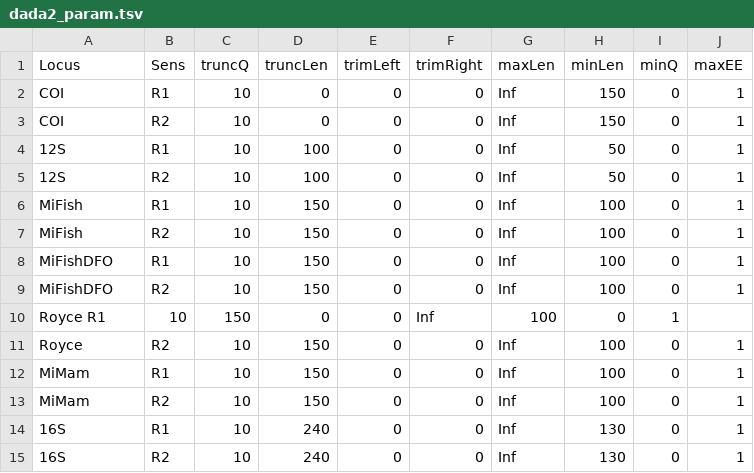
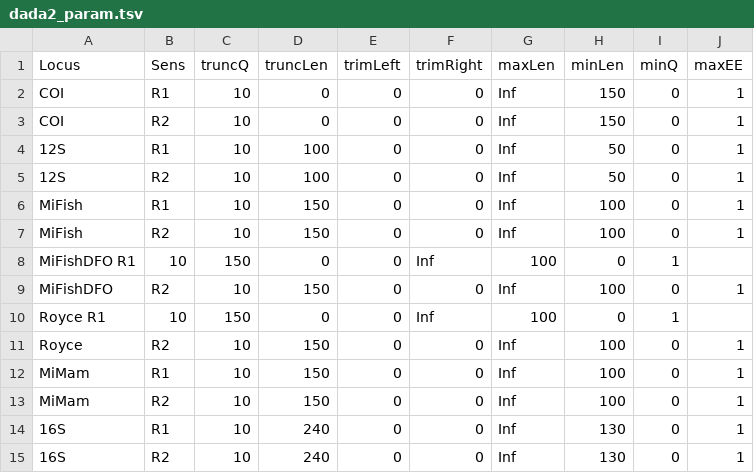
Before and after one commit to GenomicsMLI-DFO/MLI_metabar_pipeline, a TSV file: 01_Code/Functions/dada2_param.tsv, drawn as a sheet; removed rows and columns are numbered as before the commit, all else as after; the diff names each change by its address in the sheet, - before the commit and + after, or states it on an @@ line.

Commit message:
Typo /t

```diff
--- a/01_Code/Functions/dada2_param.tsv
+++ b/01_Code/Functions/dada2_param.tsv
-row 8: MiFishDFO | R1 | 10 | 150 | 0 | 0 | Inf | 100 | 0 | 1
+row 8: MiFishDFO R1 | 10 | 150 | 0 | 0 | Inf | 100 | 0 | 1
```
